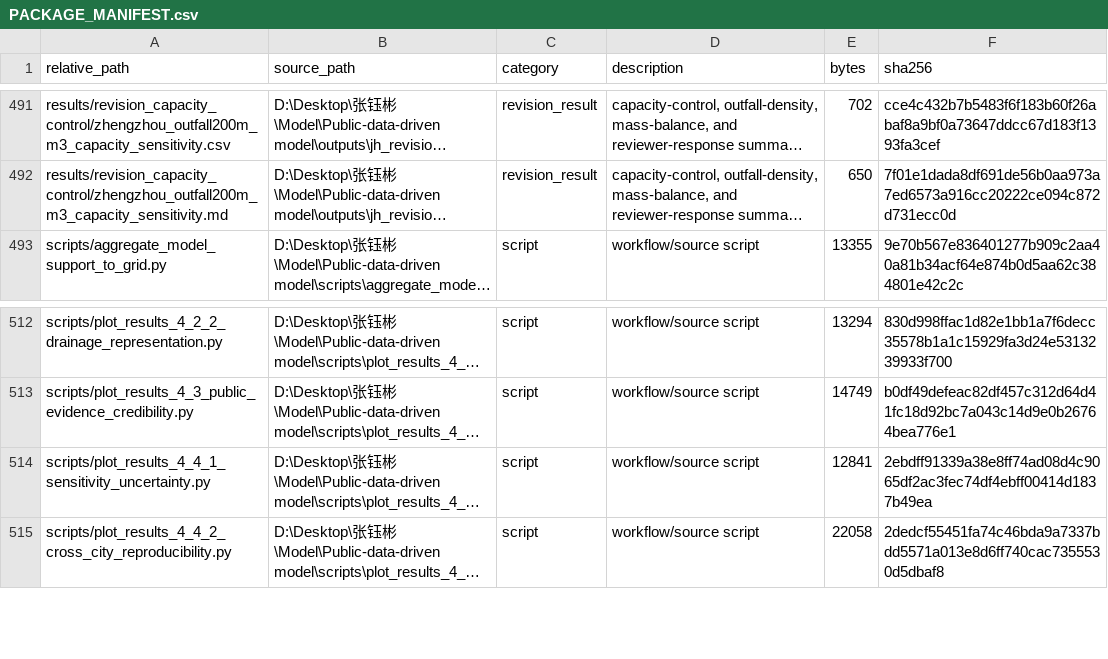
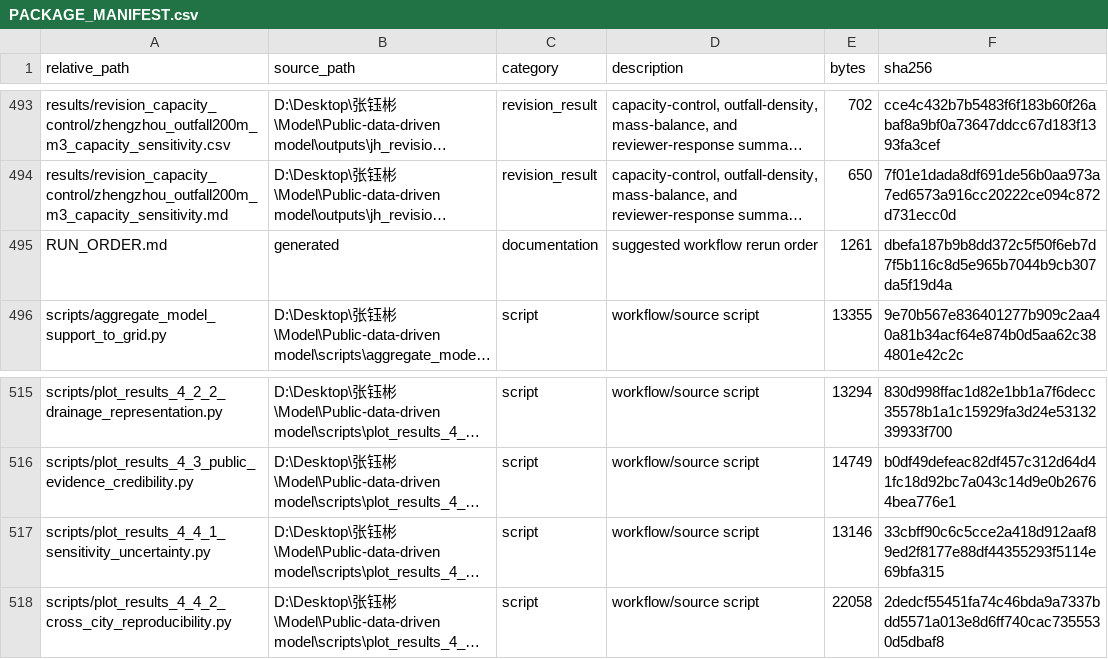
Before and after one commit to julyz233/Data-and-code-for-public-data-driven-urban-flood-modelling-under-detailed-data-scarcity, a CSV file: PACKAGE_MANIFEST.csv, drawn as a sheet; only a part is shown, gaps mark what is left out; long unchanged cells end in …; addresses are those after the commit; the diff covers the shown part only; the diff names each change by its address in the sheet, - before the commit and + after, or states it on an @@ line.

```diff
--- a/PACKAGE_MANIFEST.csv
+++ b/PACKAGE_MANIFEST.csv
@@ row 5 moved to row 495: RUN_ORDER.md @@
-E517 (bytes): 12841
+E517 (bytes): 13146
-F517 (sha256): 2ebdff91339a38e8ff74ad08d4c9065df2ac3fec74df4ebff00414d1837b49ea
+F517 (sha256): 33cbff90c6c5cce2a418d912aaf89ed2f8177e88df44355293f5114e69bfa315
```
Also changed, not shown: 4 added rows, 1 removed row, 5 moved rows and 4 edited cells elsewhere in this file, 3 other files.
